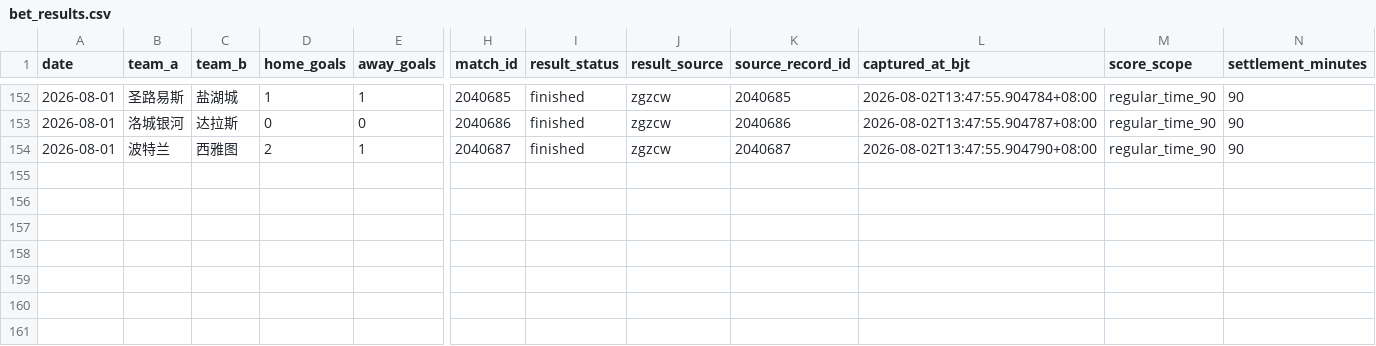
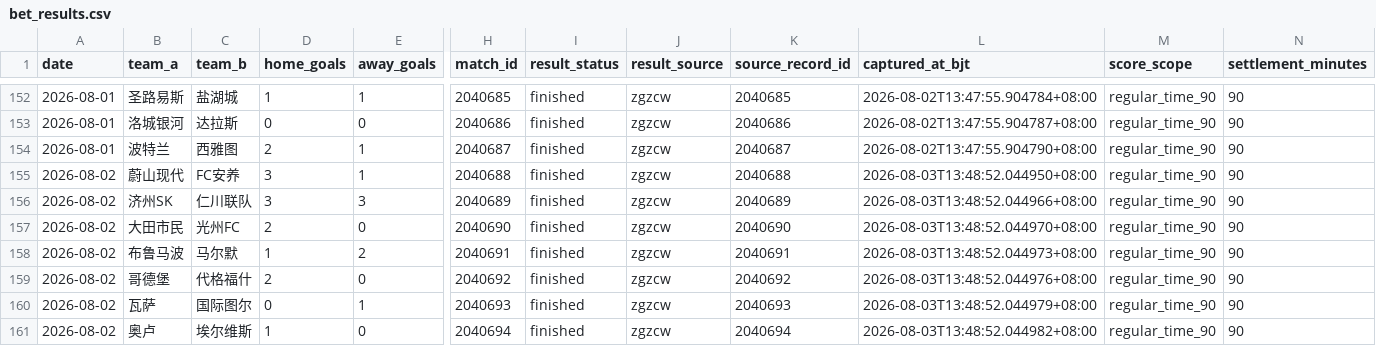
Before and after one commit to l18381527760-sketch/sporttery-prediction, a CSV file: data/bet_results.csv, drawn as a sheet; only a part is shown, gaps mark what is left out; rows hold the shown columns only; the diff covers the shown part only; the diff names each change by its address in the sheet, - before the commit and + after, or states it on an @@ line.

```diff
--- a/data/bet_results.csv
+++ b/data/bet_results.csv
+row 155: 2026-08-02 | 蔚山现代 | FC安养 | 3 | 1 | 2040688 | finished | zgzcw | 2040688 | 2026-08-03T13:48:52.044950+08:00 | regular_time_90 | 90
+row 156: 2026-08-02 | 济州SK | 仁川联队 | 3 | 3 | 2040689 | finished | zgzcw | 2040689 | 2026-08-03T13:48:52.044966+08:00 | regular_time_90 | 90
+row 157: 2026-08-02 | 大田市民 | 光州FC | 2 | 0 | 2040690 | finished | zgzcw | 2040690 | 2026-08-03T13:48:52.044970+08:00 | regular_time_90 | 90
+row 158: 2026-08-02 | 布鲁马波 | 马尔默 | 1 | 2 | 2040691 | finished | zgzcw | 2040691 | 2026-08-03T13:48:52.044973+08:00 | regular_time_90 | 90
+row 159: 2026-08-02 | 哥德堡 | 代格福什 | 2 | 0 | 2040692 | finished | zgzcw | 2040692 | 2026-08-03T13:48:52.044976+08:00 | regular_time_90 | 90
+row 160: 2026-08-02 | 瓦萨 | 国际图尔 | 0 | 1 | 2040693 | finished | zgzcw | 2040693 | 2026-08-03T13:48:52.044979+08:00 | regular_time_90 | 90
+row 161: 2026-08-02 | 奥卢 | 埃尔维斯 | 1 | 0 | 2040694 | finished | zgzcw | 2040694 | 2026-08-03T13:48:52.044982+08:00 | regular_time_90 | 90
```
Also changed, not shown: 7 added rows elsewhere in this file, data/team_history_features.csv, 5 other files.
